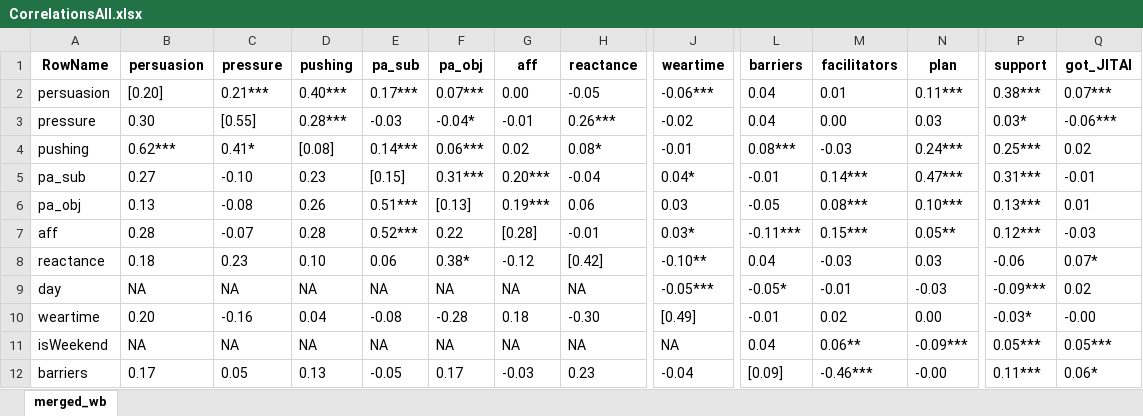
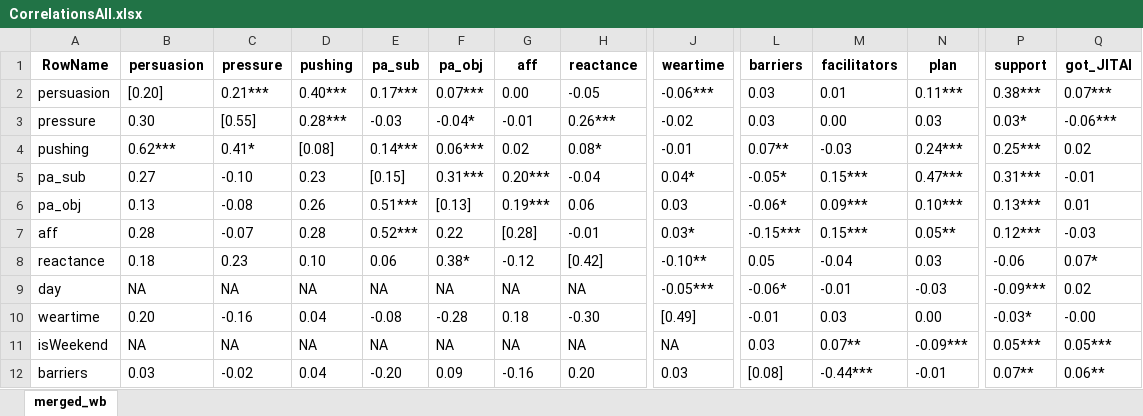
Before and after one commit to Pascal-Kueng/02TimeAndTiesControl, an Excel workbook: Output/CorrelationsAll.xlsx, sheet merged_wb, drawn as a sheet; only a part is shown, gaps mark what is left out; values as stored, in another font and other column widths than the file's, no borders; the diff covers the shown part only; the diff names each change by its address in the sheet, - before the commit and + after, or states it on an @@ line.

Commit message:
Fixed barriers and naming

```diff
--- a/Output/CorrelationsAll.xlsx (sheet merged_wb)
+++ b/Output/CorrelationsAll.xlsx (sheet merged_wb)
-L2:L3 (barriers): 0.04
+L2:L3 (barriers): 0.03
-L4 (barriers): 0.08***
+L4 (barriers): 0.07**
-L5 (barriers): -0.01
+L5 (barriers): -0.05*
-M5 (facilitators): 0.14***
+M5 (facilitators): 0.15***
-L6 (barriers): -0.05
+L6 (barriers): -0.06*
-M6 (facilitators): 0.08***
+M6 (facilitators): 0.09***
-L7 (barriers): -0.11***
+L7 (barriers): -0.15***
-L8 (barriers): 0.04
+L8 (barriers): 0.05
-M8 (facilitators): -0.03
+M8 (facilitators): -0.04
-L9 (barriers): -0.05*
+L9 (barriers): -0.06*
-M10 (facilitators): 0.02
+M10 (facilitators): 0.03
-L11 (barriers): 0.04
+L11 (barriers): 0.03
-M11 (facilitators): 0.06**
+M11 (facilitators): 0.07**
-B12 (persuasion): 0.17
+B12 (persuasion): 0.03
-C12 (pressure): 0.05
+C12 (pressure): -0.02
-D12 (pushing): 0.13
+D12 (pushing): 0.04
-E12 (pa_sub): -0.05
+E12 (pa_sub): -0.20
-F12 (pa_obj): 0.17
+F12 (pa_obj): 0.09
-G12 (aff): -0.03
+G12 (aff): -0.16
-H12 (reactance): 0.23
+H12 (reactance): 0.20
-J12 (weartime): -0.04
+J12 (weartime): 0.03
-L12 (barriers): [0.09]
+L12 (barriers): [0.08]
-M12 (facilitators): -0.46***
+M12 (facilitators): -0.44***
-N12 (plan): -0.00
+N12 (plan): -0.01
-P12 (support): 0.11***
+P12 (support): 0.07**
-Q12 (got_JITAI): 0.06*
+Q12 (got_JITAI): 0.06**
```
Also changed, not shown: 16 edited cells elsewhere in this sheet, Output/CorrelationsMain.xlsx, Output/DescriptivesAll.xlsx, 36 other files.
